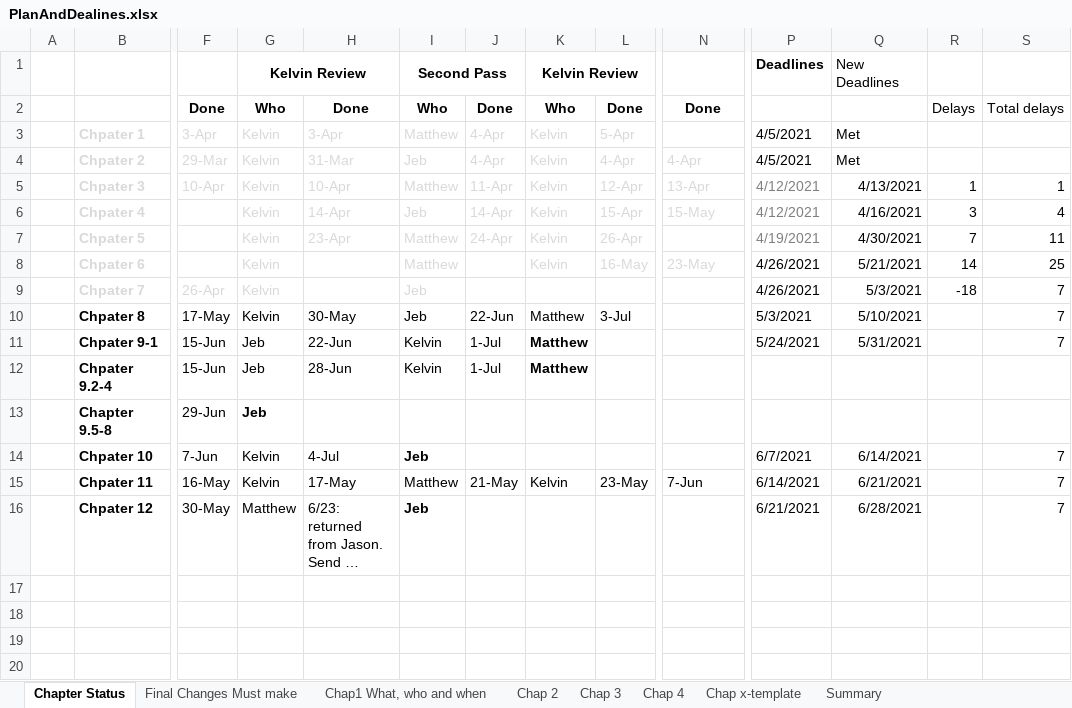
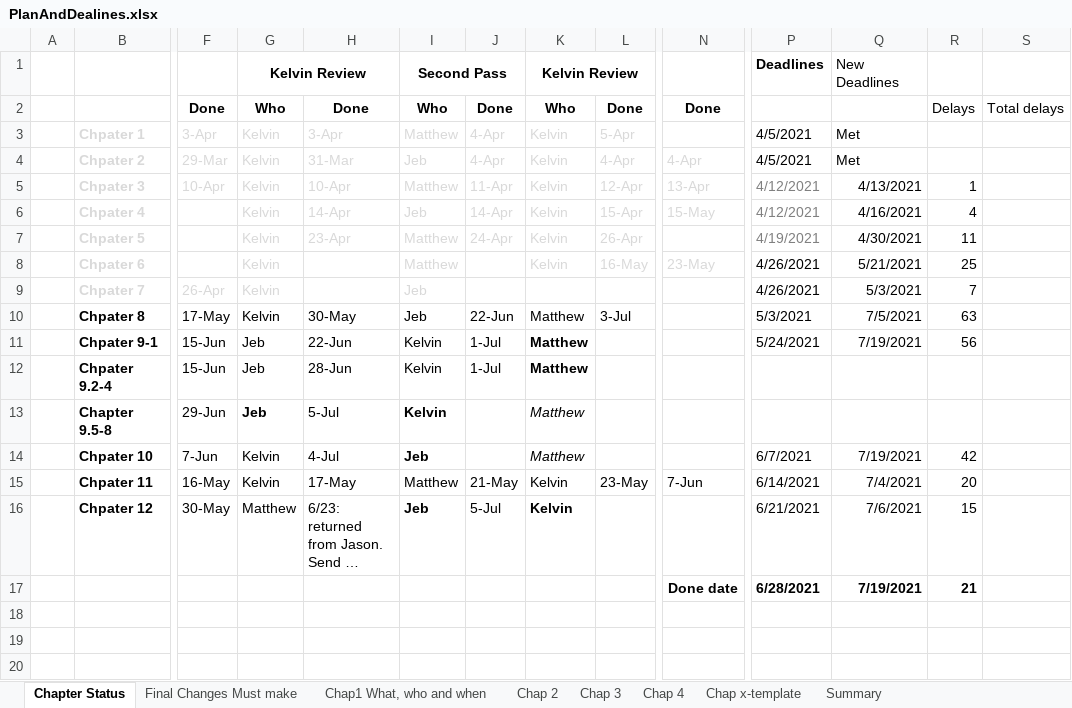
Before and after one commit to HTML5GameEngineGroup/GTCS-GameEngine2, an Excel workbook: Word/PlanAndDealines.xlsx, sheet Chapter Status, drawn as a sheet; only a part is shown, gaps mark what is left out; the shorter side is filled out with more unchanged rows; long unchanged cells end in …; values as stored, in another font and other column widths than the file's, no borders; rows hold the shown columns only; the diff names each change by its address in the sheet, - before the commit and + after, or states it on an @@ line.

Commit message:
Update PlanAndDealines.xlsx

```diff
--- a/Word/PlanAndDealines.xlsx (sheet Chapter Status)
+++ b/Word/PlanAndDealines.xlsx (sheet Chapter Status)
-S5: 1
+S5: (empty)
-R6: 3
+R6: 4
-S6: 4
+S6: (empty)
-R7: 7
+R7: 11
-S7: 11
+S7: (empty)
-R8: 14
+R8: 25
-S8: 25
+S8: (empty)
-R9: -18
+R9: 7
-S9:S11: 7
+S9:S11: (empty)
-Q10 (New Deadlines): 5/10/2021
+Q10 (New Deadlines): 7/5/2021
-R10: (empty)
+R10: 63
-Q11 (New Deadlines): 5/31/2021
+Q11 (New Deadlines): 7/19/2021
-R11: (empty)
+R11: 56
-H13: (empty)
+H13: 5-Jul
-I13 (Second Pass): (empty)
+I13 (Second Pass): Kelvin
-K13:K14 (Kelvin Review): (empty)
+K13:K14 (Kelvin Review): Matthew
-Q14 (New Deadlines): 6/14/2021
+Q14 (New Deadlines): 7/19/2021
-R14: (empty)
+R14: 42
-S14:S16: 7
+S14:S16: (empty)
-Q15 (New Deadlines): 6/21/2021
+Q15 (New Deadlines): 7/4/2021
-R15: (empty)
+R15: 20
-J16: (empty)
+J16: 5-Jul
-K16 (Kelvin Review): (empty)
+K16 (Kelvin Review): Kelvin
-Q16 (New Deadlines): 6/28/2021
+Q16 (New Deadlines): 7/6/2021
-R16: (empty)
+R16: 15
+row 17:  |  |  |  |  |  |  |  |  | Done date | 6/28/2021 | 7/19/2021 | 21
```
Also changed, not shown: formulas that keep their value.
